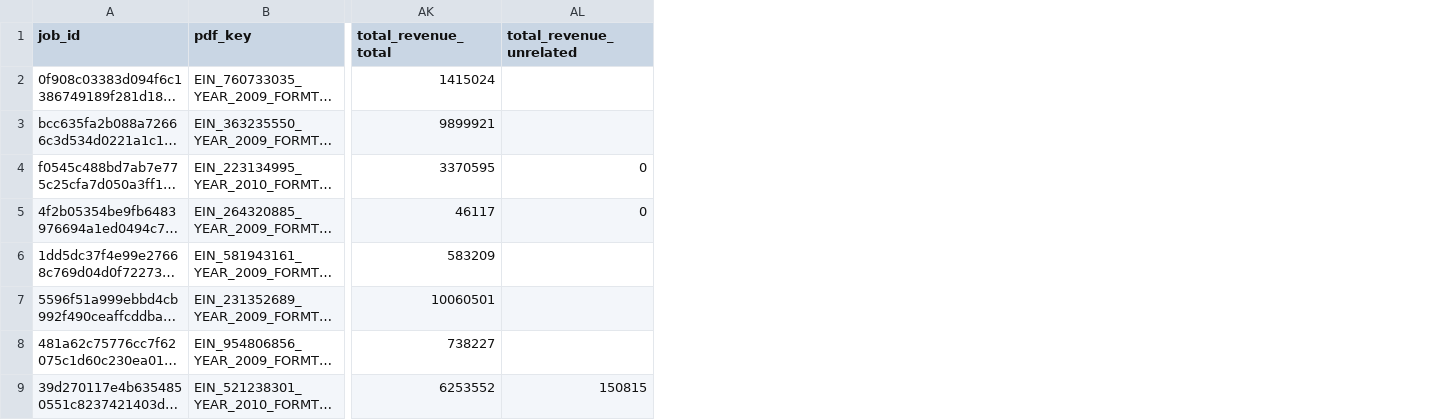
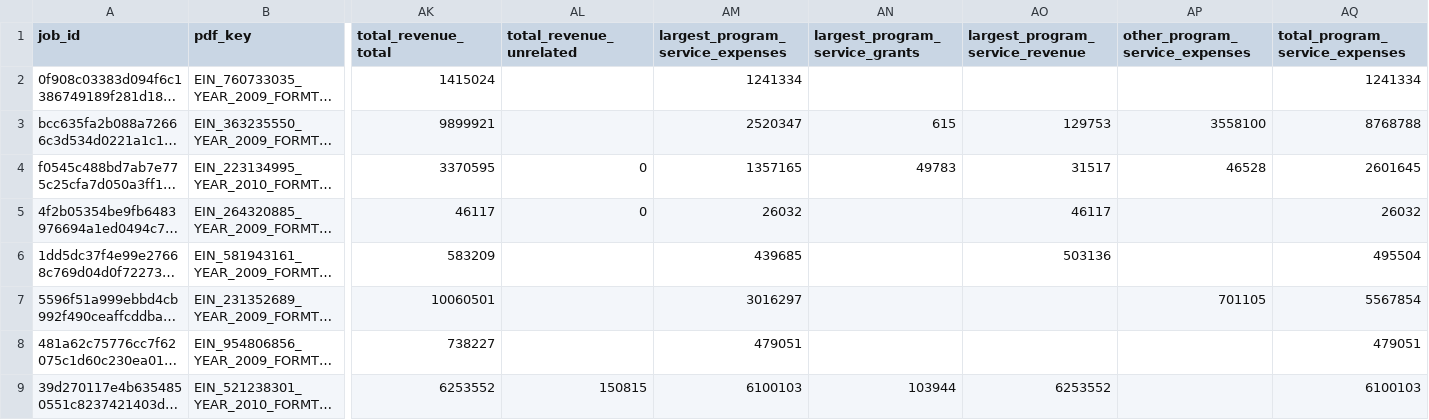
Before and after one commit to ethanscorey/parse_990_textract, a CSV file: validation_data.csv, drawn as a sheet; only a part is shown, gaps mark what is left out; long unchanged cells end in …; the diff names each change by its address in the sheet, - before the commit and + after, or states it on an @@ line.

```diff
--- a/validation_data.csv
+++ b/validation_data.csv
+column AM (largest_program_service_expenses), rows 2-9: 1241334 | 2520347 | 1357165 | 26032 | 439685 | 3016297 | 479051 | 6100103
+column AN (largest_program_service_grants), rows 3-9: 615 | 49783 |  |  |  |  | 103944
+column AO (largest_program_service_revenue), rows 3-9: 129753 | 31517 | 46117 | 503136 |  |  | 6253552
+column AP (other_program_service_expenses), rows 3-7: 3558100 | 46528 |  |  | 701105
+column AQ (total_program_service_expenses), rows 2-9: 1241334 | 8768788 | 2601645 | 26032 | 495504 | 5567854 | 479051 | 6100103
```
Also changed, not shown: parse_data/990_extractors.csv, parse_data/990_roadmap.csv, 7 other files.
